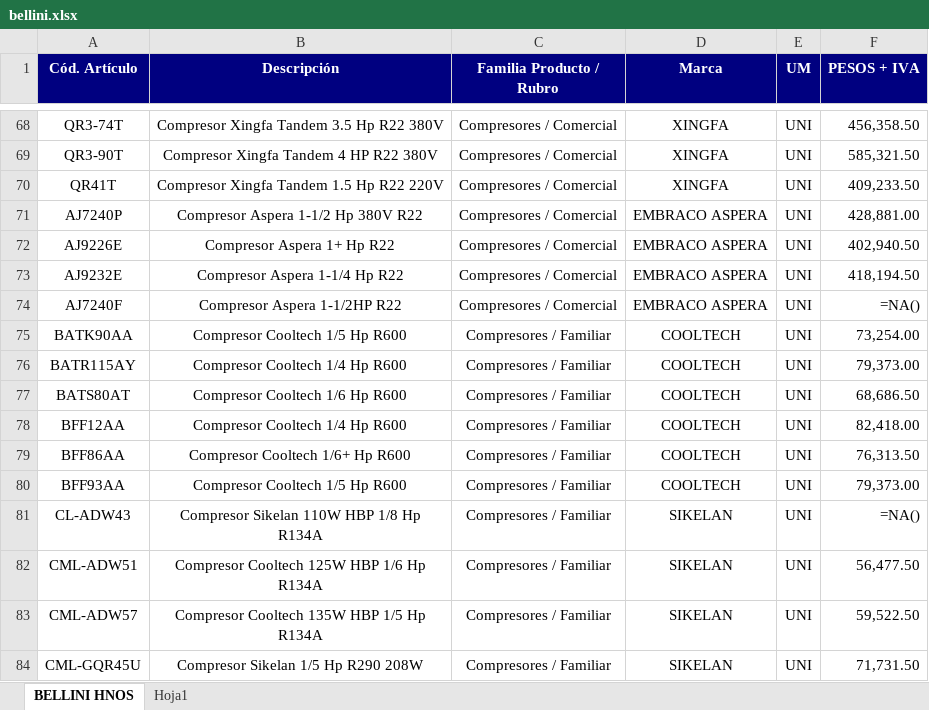
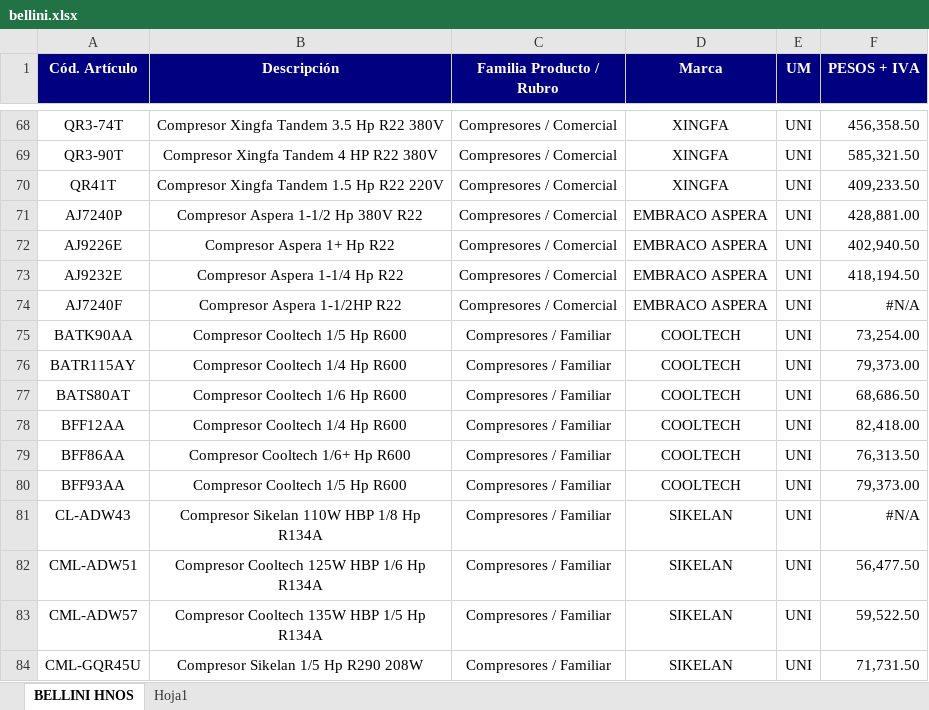
Before and after one commit to ReptiloidAnunak/sbt_prices_parser, an Excel workbook: media/price_lists/bellini.xlsx, sheet BELLINI HNOS, drawn as a sheet; only a part is shown, gaps mark what is left out; values as stored, in another font and other column widths than the file's, no borders; formulas without a stored value are shown as written; the diff names each change by its address in the sheet, - before the commit and + after, or states it on an @@ line.

```diff
--- a/media/price_lists/bellini.xlsx (sheet BELLINI HNOS)
+++ b/media/price_lists/bellini.xlsx (sheet BELLINI HNOS)
-F74 (PESOS + IVA): =NA()
+F74 (PESOS + IVA): #N/A
-F81 (PESOS + IVA): =NA()
+F81 (PESOS + IVA): #N/A
```
Also changed, not shown: media/price_lists/ansal.xlsx, media/price_lists/duna_srl.xlsx, 56 other files.
